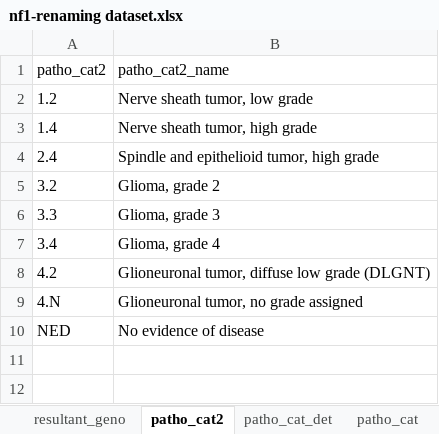
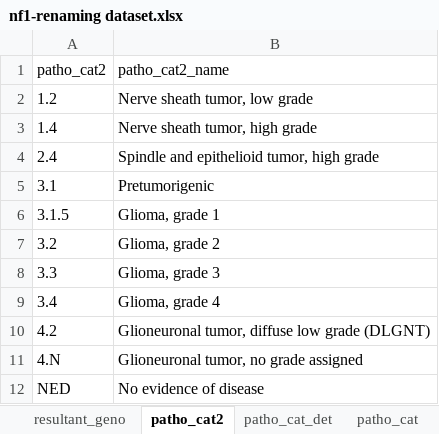
Before and after one commit to otrimskig/rchpc, an Excel workbook: nf1g/surv/nf1-renaming dataset.xlsx, sheet patho_cat2, drawn as a sheet; values as stored, in another font and other column widths than the file's, no borders; the diff names each change by its address in the sheet, - before the commit and + after, or states it on an @@ line.

```diff
--- a/nf1g/surv/nf1-renaming dataset.xlsx (sheet patho_cat2)
+++ b/nf1g/surv/nf1-renaming dataset.xlsx (sheet patho_cat2)
+row 5: 3.1 | Pretumorigenic
+row 6: 3.1.5 | Glioma, grade 1
```
Also changed, not shown: sheet patho_cat, sheet patho_cat_det, 5 other files.
